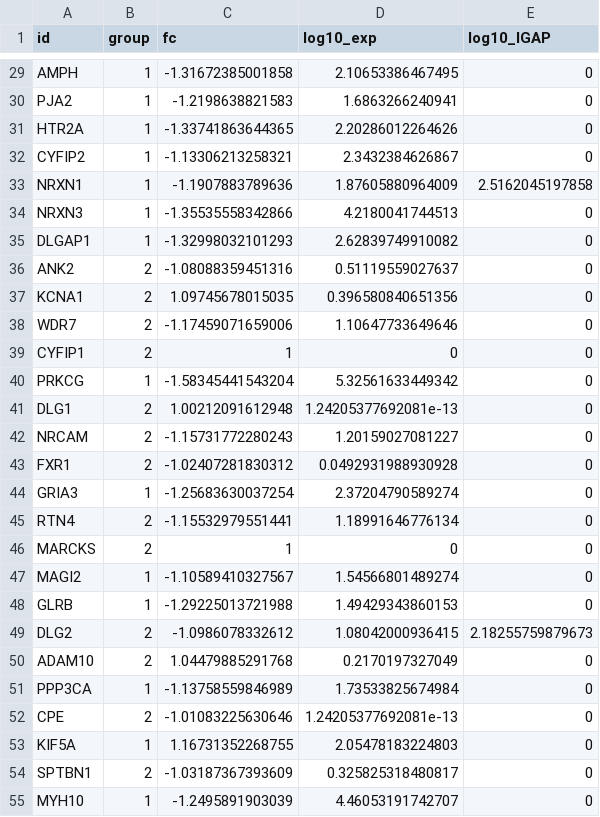
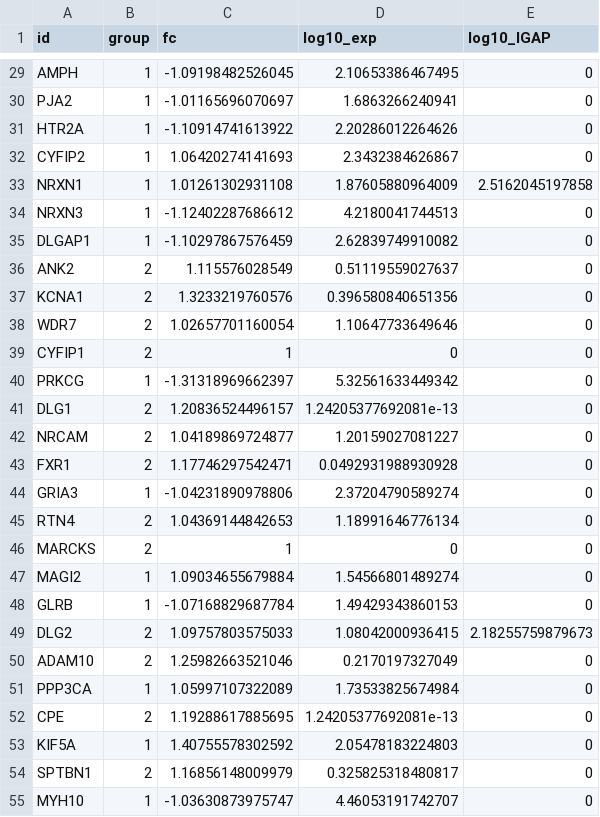
Before and after one commit to mindinformatics/datalens, a CSV file: sites/all/libraries/d3.fd/snp-genes-cn-synapse.csv, drawn as a sheet; only a part is shown, gaps mark what is left out; the diff covers the shown part only.

```diff
--- a/sites/all/libraries/d3.fd/snp-genes-cn-synapse.csv
+++ b/sites/all/libraries/d3.fd/snp-genes-cn-synapse.csv
@@ -29,27 +29,27 @@
-"AMPH","1",-1.31672385001858,2.10653386467495,0
-"PJA2","1",-1.2198638821583,1.6863266240941,0
-"HTR2A","1",-1.33741863644365,2.20286012264626,0
-"CYFIP2","1",-1.13306213258321,2.3432384626867,0
-"NRXN1","1",-1.1907883789636,1.87605880964009,2.5162045197858
-"NRXN3","1",-1.35535558342866,4.2180041744513,0
-"DLGAP1","1",-1.32998032101293,2.62839749910082,0
-"ANK2","2",-1.08088359451316,0.51119559027637,0
-"KCNA1","2",1.09745678015035,0.396580840651356,0
-"WDR7","2",-1.17459071659006,1.10647733649646,0
+"AMPH","1",-1.09198482526045,2.10653386467495,0
+"PJA2","1",-1.01165696070697,1.6863266240941,0
+"HTR2A","1",-1.10914741613922,2.20286012264626,0
+"CYFIP2","1",1.06420274141693,2.3432384626867,0
+"NRXN1","1",1.01261302931108,1.87605880964009,2.5162045197858
+"NRXN3","1",-1.12402287686612,4.2180041744513,0
+"DLGAP1","1",-1.10297867576459,2.62839749910082,0
+"ANK2","2",1.115576028549,0.51119559027637,0
+"KCNA1","2",1.3233219760576,0.396580840651356,0
+"WDR7","2",1.02657701160054,1.10647733649646,0
 "CYFIP1","2",1,0,0
-"PRKCG","1",-1.58345441543204,5.32561633449342,0
-"DLG1","2",1.00212091612948,1.24205377692081e-13,0
-"NRCAM","2",-1.15731772280243,1.20159027081227,0
-"FXR1","2",-1.02407281830312,0.0492931988930928,0
-"GRIA3","1",-1.25683630037254,2.37204790589274,0
-"RTN4","2",-1.15532979551441,1.18991646776134,0
+"PRKCG","1",-1.31318969662397,5.32561633449342,0
+"DLG1","2",1.20836524496157,1.24205377692081e-13,0
+"NRCAM","2",1.04189869724877,1.20159027081227,0
+"FXR1","2",1.17746297542471,0.0492931988930928,0
+"GRIA3","1",-1.04231890978806,2.37204790589274,0
+"RTN4","2",1.04369144842653,1.18991646776134,0
 "MARCKS","2",1,0,0
-"MAGI2","1",-1.10589410327567,1.54566801489274,0
-"GLRB","1",-1.29225013721988,1.49429343860153,0
-"DLG2","2",-1.0986078332612,1.08042000936415,2.18255759879673
-"ADAM10","2",1.04479885291768,0.2170197327049,0
-"PPP3CA","1",-1.13758559846989,1.73533825674984,0
-"CPE","2",-1.01083225630646,1.24205377692081e-13,0
-"KIF5A","1",1.16731352268755,2.05478183224803,0
-"SPTBN1","2",-1.03187367393609,0.325825318480817,0
-"MYH10","1",-1.2495891903039,4.46053191742707,0
+"MAGI2","1",1.09034655679884,1.54566801489274,0
+"GLRB","1",-1.07168829687784,1.49429343860153,0
+"DLG2","2",1.09757803575033,1.08042000936415,2.18255759879673
+"ADAM10","2",1.25982663521046,0.2170197327049,0
+"PPP3CA","1",1.05997107322089,1.73533825674984,0
+"CPE","2",1.19288617885695,1.24205377692081e-13,0
+"KIF5A","1",1.40755578302592,2.05478183224803,0
+"SPTBN1","2",1.16856148009979,0.325825318480817,0
+"MYH10","1",-1.03630873975747,4.46053191742707,0
```
Also changed, not shown: 84 edited cells elsewhere in this file, 14 other files.
